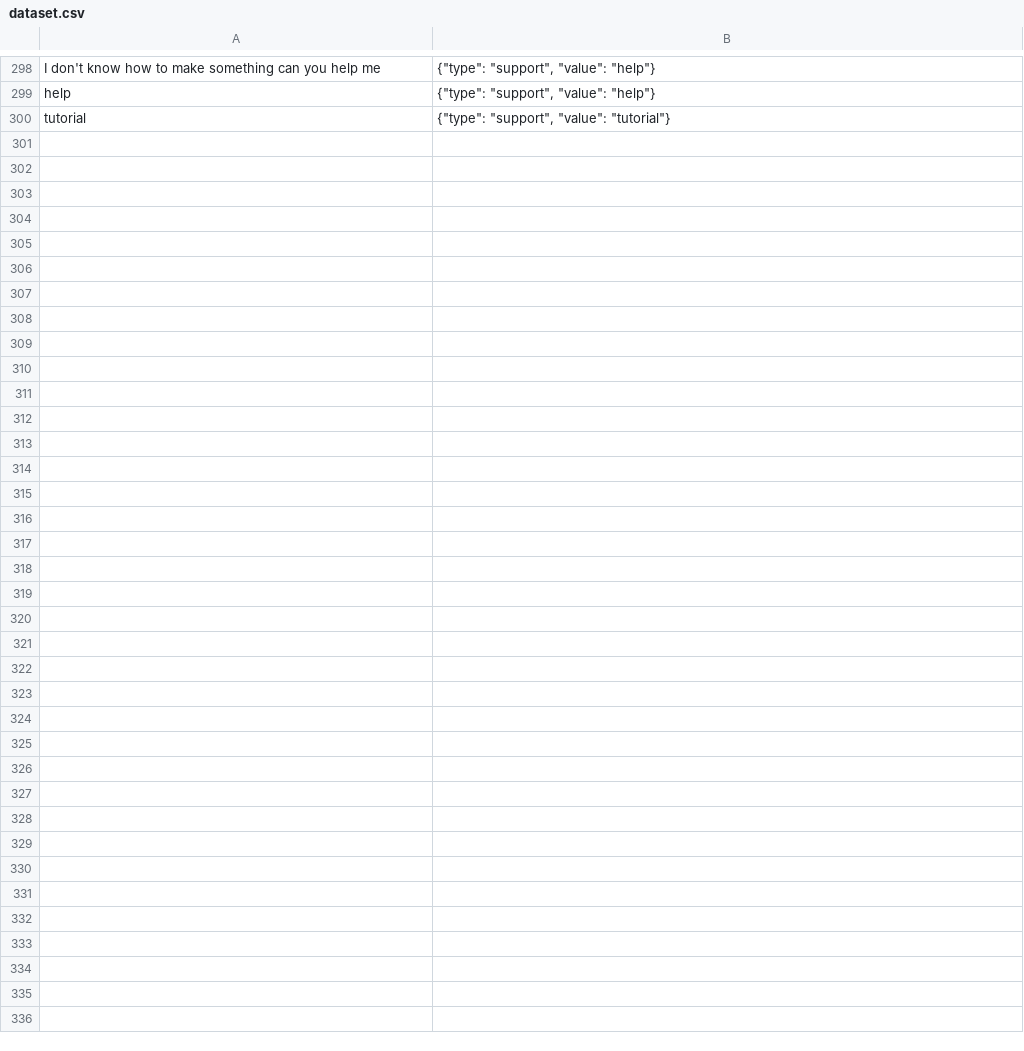
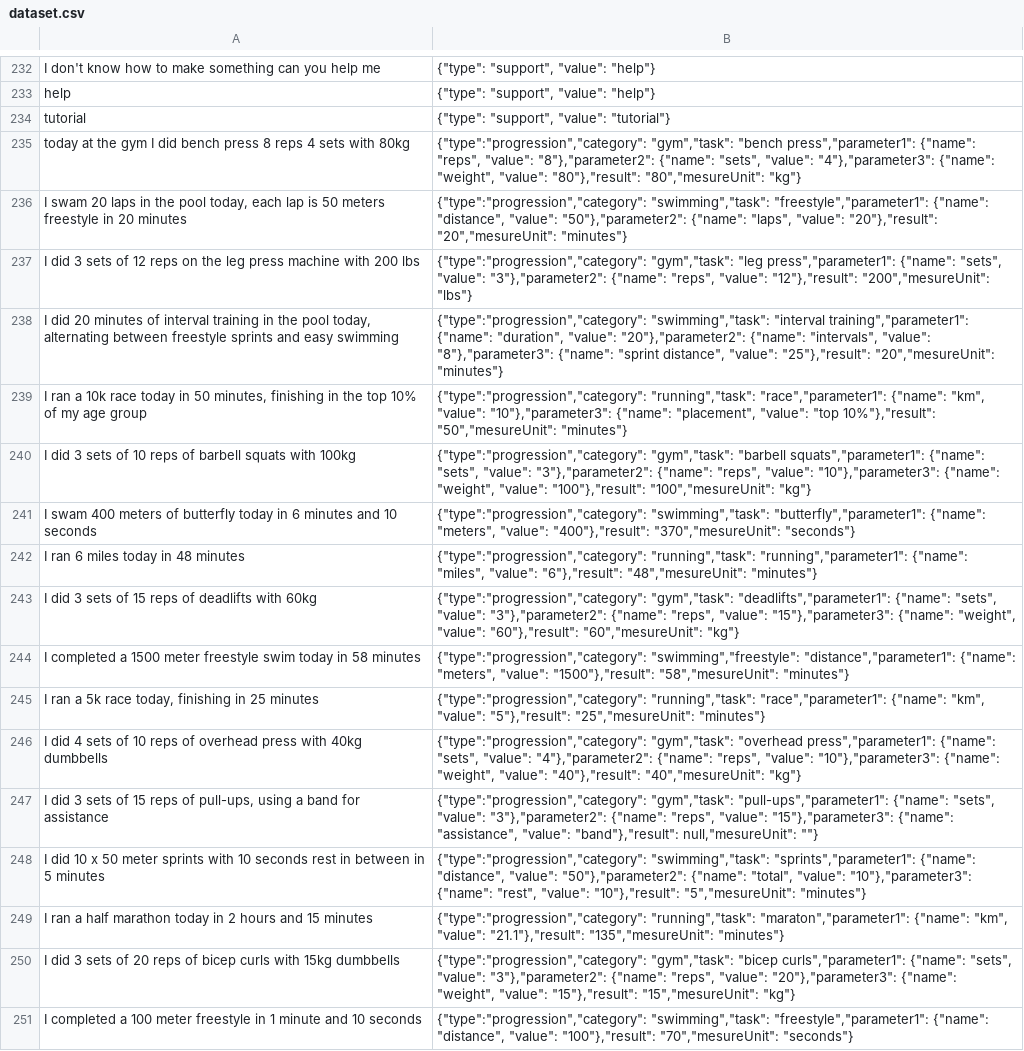
Before and after one commit to LattaruoloAndrea/Khamilia, a CSV file: lib/gemini/dataset.csv, drawn as a sheet; only a part is shown, gaps mark what is left out; the diff covers the shown part only; the diff names each change by its address in the sheet, - before the commit and + after, or states it on an @@ line.

```diff
--- a/lib/gemini/dataset.csv
+++ b/lib/gemini/dataset.csv
+row 235: today at the gym I did bench press 8 reps 4 sets with 80kg | {"type":"progression","category": "gym","task": "bench press","parameter1": {"name": "reps", "value": "8"},"parameter2": {"name": "sets", "value": "4"},"parameter3": {"name": "weight", "value": "80"},"result": "80","mesureUnit": "kg"}
+row 236: I swam 20 laps in the pool today, each lap is 50 meters freestyle in 20 minutes | {"type":"progression","category": "swimming","task": "freestyle","parameter1": {"name": "distance", "value": "50"},"parameter2": {"name": "laps", "value": "20"},"result": "20","mesureUnit": "minutes"}
+row 237: I did 3 sets of 12 reps on the leg press machine with 200 lbs | {"type":"progression","category": "gym","task": "leg press","parameter1": {"name": "sets", "value": "3"},"parameter2": {"name": "reps", "value": "12"},"result": "200","mesureUnit": "lbs"}
+row 238: I did 20 minutes of interval training in the pool today, alternating between freestyle sprints and easy swimming | {"type":"progression","category": "swimming","task": "interval training","parameter1": {"name": "duration", "value": "20"},"parameter2": {"name": "intervals", "value": "8"},"parameter3": {"name": "sprint distance", "value": "25"},"result": "20","mesureUnit": "minutes"}
+row 239: I ran a 10k race today in 50 minutes, finishing in the top 10% of my age group | {"type":"progression","category": "running","task": "race","parameter1": {"name": "km", "value": "10"},"parameter3": {"name": "placement", "value": "top 10%"},"result": "50","mesureUnit": "minutes"}
+row 240: I did 3 sets of 10 reps of barbell squats with 100kg | {"type":"progression","category": "gym","task": "barbell squats","parameter1": {"name": "sets", "value": "3"},"parameter2": {"name": "reps", "value": "10"},"parameter3": {"name": "weight", "value": "100"},"result": "100","mesureUnit": "kg"}
+row 241: I swam 400 meters of butterfly today in 6 minutes and 10 seconds | {"type":"progression","category": "swimming","task": "butterfly","parameter1": {"name": "meters", "value": "400"},"result": "370","mesureUnit": "seconds"}
+row 242: I ran 6 miles today in 48 minutes | {"type":"progression","category": "running","task": "running","parameter1": {"name": "miles", "value": "6"},"result": "48","mesureUnit": "minutes"}
+row 243: I did 3 sets of 15 reps of deadlifts with 60kg | {"type":"progression","category": "gym","task": "deadlifts","parameter1": {"name": "sets", "value": "3"},"parameter2": {"name": "reps", "value": "15"},"parameter3": {"name": "weight", "value": "60"},"result": "60","mesureUnit": "kg"}
+row 244: I completed a 1500 meter freestyle swim today in 58 minutes | {"type":"progression","category": "swimming","freestyle": "distance","parameter1": {"name": "meters", "value": "1500"},"result": "58","mesureUnit": "minutes"}
+row 245: I ran a 5k race today, finishing in 25 minutes | {"type":"progression","category": "running","task": "race","parameter1": {"name": "km", "value": "5"},"result": "25","mesureUnit": "minutes"}
+row 246: I did 4 sets of 10 reps of overhead press with 40kg dumbbells | {"type":"progression","category": "gym","task": "overhead press","parameter1": {"name": "sets", "value": "4"},"parameter2": {"name": "reps", "value": "10"},"parameter3": {"name": "weight", "value": "40"},"result": "40","mesureUnit": "kg"}
+row 247: I did 3 sets of 15 reps of pull-ups, using a band for assistance | {"type":"progression","category": "gym","task": "pull-ups","parameter1": {"name": "sets", "value": "3"},"parameter2": {"name": "reps", "value": "15"},"parameter3": {"name": "assistance", "value": "band"},"result": null,"mesureUnit": ""}
+row 248: I did 10 x 50 meter sprints with 10 seconds rest in between in 5 minutes | {"type":"progression","category": "swimming","task": "sprints","parameter1": {"name": "distance", "value": "50"},"parameter2": {"name": "total", "value": "10"},"parameter3": {"name": "rest", "value": "10"},"result": "5","mesureUnit": "minutes"}
+row 249: I ran a half marathon today in 2 hours and 15 minutes | {"type":"progression","category": "running","task": "maraton","parameter1": {"name": "km", "value": "21.1"},"result": "135","mesureUnit": "minutes"}
+row 250: I did 3 sets of 20 reps of bicep curls with 15kg dumbbells | {"type":"progression","category": "gym","task": "bicep curls","parameter1": {"name": "sets", "value": "3"},"parameter2": {"name": "reps", "value": "20"},"parameter3": {"name": "weight", "value": "15"},"result": "15","mesureUnit": "kg"}
+row 251: I completed a 100 meter freestyle in 1 minute and 10 seconds | {"type":"progression","category": "swimming","task": "freestyle","parameter1": {"name": "distance", "value": "100"},"result": "70","mesureUnit": "seconds"}
```
Also changed, not shown: 66 removed rows elsewhere in this file, 21 other files.
